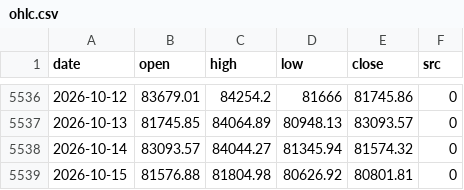
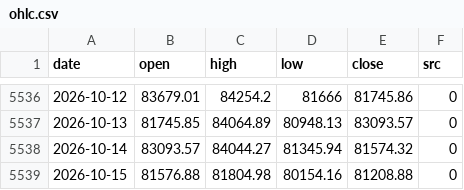
Before and after one commit to North7/tidemark, a CSV file: data/raw/ohlc.csv, drawn as a sheet; only a part is shown, gaps mark what is left out.

```diff
--- a/data/raw/ohlc.csv
+++ b/data/raw/ohlc.csv
@@ -5538,2 +5538,2 @@ date,open,high,low,close,src
 2026-10-14,83093.57,84044.27,81345.94,81574.32,0
-2026-10-15,81576.88,81804.98,80626.92,80801.81,0
+2026-10-15,81576.88,81804.98,80154.16,81208.88,0
```
Also changed, not shown: data/indicators.csv, data/raw/basis.csv, 14 other files.
